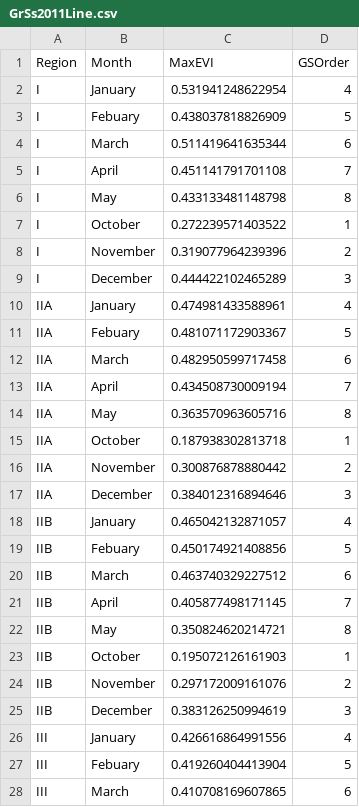
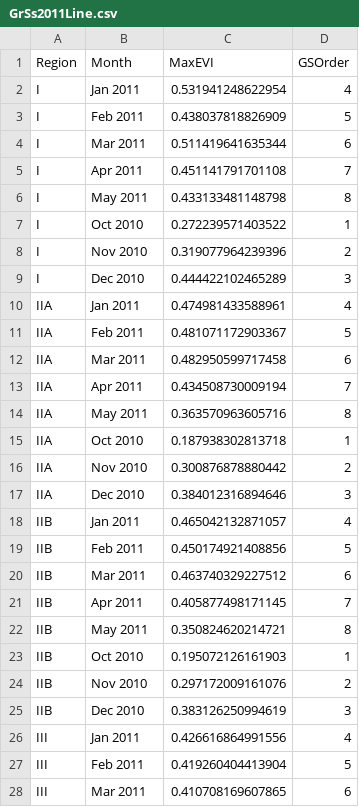
Before and after one commit to RuoyuFrankieFan/2022_DSPG_Zimbabwe, a CSV file: Data/GrSs2011Line.csv, drawn as a sheet; only a part is shown; the diff covers the shown part only.

```diff
--- a/Data/GrSs2011Line.csv
+++ b/Data/GrSs2011Line.csv
@@ -1,28 +1,28 @@
 "Region","Month","MaxEVI","GSOrder"
-"I","January",0.531941248622954,"4"
-"I","Febuary",0.438037818826909,"5"
-"I","March",0.511419641635344,"6"
-"I","April",0.451141791701108,"7"
-"I","May",0.433133481148798,"8"
-"I","October",0.272239571403522,"1"
-"I","November",0.319077964239396,"2"
-"I","December",0.444422102465289,"3"
-"IIA","January",0.474981433588961,"4"
-"IIA","Febuary",0.481071172903367,"5"
-"IIA","March",0.482950599717458,"6"
-"IIA","April",0.434508730009194,"7"
-"IIA","May",0.363570963605716,"8"
-"IIA","October",0.187938302813718,"1"
-"IIA","November",0.300876878880442,"2"
-"IIA","December",0.384012316894646,"3"
-"IIB","January",0.465042132871057,"4"
-"IIB","Febuary",0.450174921408856,"5"
-"IIB","March",0.463740329227512,"6"
-"IIB","April",0.405877498171145,"7"
-"IIB","May",0.350824620214721,"8"
-"IIB","October",0.195072126161903,"1"
-"IIB","November",0.297172009161076,"2"
-"IIB","December",0.383126250994619,"3"
-"III","January",0.426616864991556,"4"
-"III","Febuary",0.419260404413904,"5"
-"III","March",0.410708169607865,"6"
+"I","Jan 2011",0.531941248622954,"4"
+"I","Feb 2011",0.438037818826909,"5"
+"I","Mar 2011",0.511419641635344,"6"
+"I","Apr 2011",0.451141791701108,"7"
+"I","May 2011",0.433133481148798,"8"
+"I","Oct 2010",0.272239571403522,"1"
+"I","Nov 2010",0.319077964239396,"2"
+"I","Dec 2010",0.444422102465289,"3"
+"IIA","Jan 2011",0.474981433588961,"4"
+"IIA","Feb 2011",0.481071172903367,"5"
+"IIA","Mar 2011",0.482950599717458,"6"
+"IIA","Apr 2011",0.434508730009194,"7"
+"IIA","May 2011",0.363570963605716,"8"
+"IIA","Oct 2010",0.187938302813718,"1"
+"IIA","Nov 2010",0.300876878880442,"2"
+"IIA","Dec 2010",0.384012316894646,"3"
+"IIB","Jan 2011",0.465042132871057,"4"
+"IIB","Feb 2011",0.450174921408856,"5"
+"IIB","Mar 2011",0.463740329227512,"6"
+"IIB","Apr 2011",0.405877498171145,"7"
+"IIB","May 2011",0.350824620214721,"8"
+"IIB","Oct 2010",0.195072126161903,"1"
+"IIB","Nov 2010",0.297172009161076,"2"
+"IIB","Dec 2010",0.383126250994619,"3"
+"III","Jan 2011",0.426616864991556,"4"
+"III","Feb 2011",0.419260404413904,"5"
+"III","Mar 2011",0.410708169607865,"6"
```
Also changed, not shown: 21 edited cells elsewhere in this file, 1 other file.
